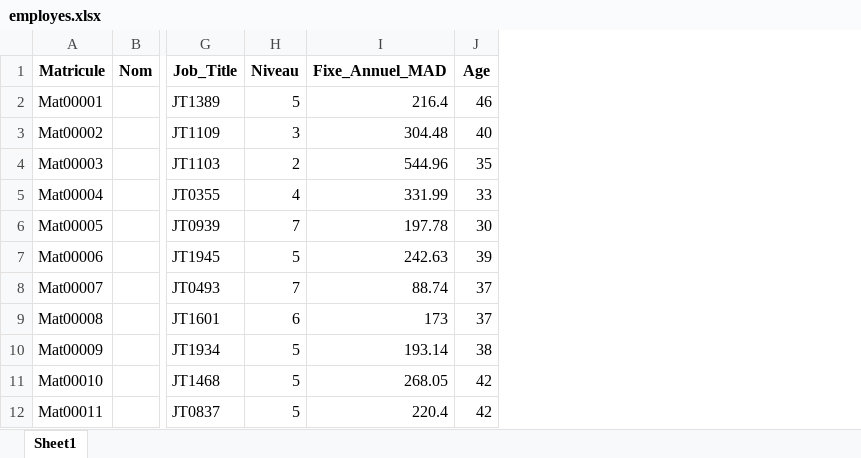
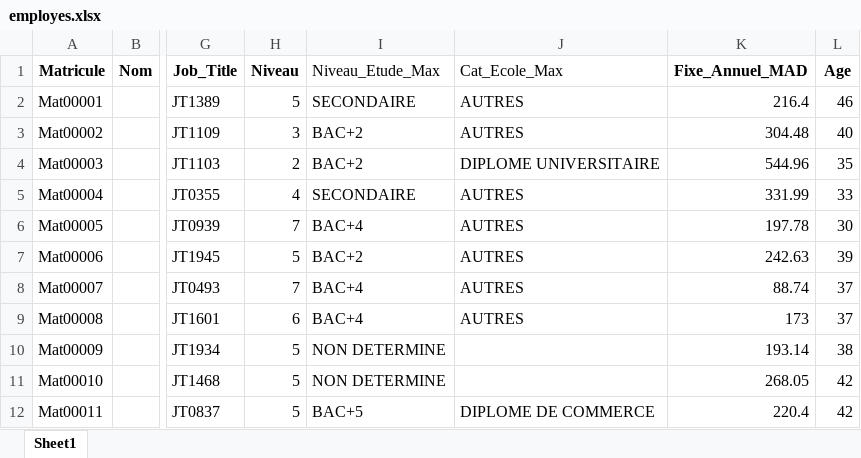
Before and after one commit to zenitsu93/detection-anomalies-salariales, an Excel workbook: input/employes.xlsx, sheet Sheet1, drawn as a sheet; only a part is shown, gaps mark what is left out; values as stored, in another font and other column widths than the file's, no borders; the diff names each change by its address in the sheet, - before the commit and + after, or states it on an @@ line.

Commit message:
feat: lire le diplôme dans le fichier des salariés, plus dans un fichier à part
Jusqu'ici, le diplôme de chaque salarié venait d'un deuxième fichier,
input/diplomes.xlsx, que l'on raccrochait aux salariés par leur matricule.
Désormais, le fichier des salariés (input/employes.xlsx) porte lui-même le
diplôme de chacun, sur sa ligne, dans deux colonnes : Niveau_Etude_Max et
Cat_Ecole_Max. Il n'y a donc plus de matricules à faire correspondre d'un
fichier à l'autre, et diplomes.xlsx n'est plus lu.

- src/anomaly_pretraitement.py :
  - ajouter_diplomes cherche les deux colonnes dans le fichier des salariés,
    sous leur nom habituel ou sous celui du notebook des diplômes
    (niveau_max, categorie_diplome_max), sans tenir compte des majuscules,
    des espaces ni des « _ ». Une colonne absente est ajoutée vide : la
    détection tourne comme avant. Le rang (0 à 7) et la tranche du diplôme
    sont calculés comme avant.
  - Retirés, car ils ne servaient qu'au fichier à part : la lecture de ce
    fichier (lire_diplomes, avec sa feuille Vue_salarie), la mise au même
    format des matricules des deux fichiers (cle_matricule), le choix du
    diplôme le plus élevé quand un matricule y était deux fois, la liste
    COLONNES_AJOUTEES et le quatrième réglage de preparer_employes (le chemin
    du fichier des diplômes).
  - message_diplomes dit maintenant combien de salariés ont un niveau
    d'études connu, ou que les colonnes manquent dans employes.xlsx (au lieu
    de « diplômes retrouvés » ou « aucun matricule ne correspond »).
- analyse_diplomes/commun.py : si personne n'a de niveau d'études connu, le
  message demande d'ajouter les deux colonnes dans input/employes.xlsx.
- analyse_diplomes/diplome.py, src/anomaly_signal_fort.py,
  src/generate_dashboard_html.py, src/detect_salary_anomalies.py : seuls des
  commentaires changent, qui parlaient encore du fichier des diplômes.
- input/employes.xlsx (le fichier fictif) : les deux colonnes du diplôme
  sont ajoutées juste après Niveau, recopiées de l'ancien fichier des
  diplômes (le plus élevé, pour un matricule qui y était deux fois). Les
  autres colonnes ne changent pas.
- README.md : plus de diplomes.xlsx dans la liste des fichiers d'entrée ;
  les deux colonnes sont décrites avec celles de employes.xlsx.

Les scores et les priorités ne changent pas : le diplôme n'entre toujours
pas dans la détection.

```diff
--- a/input/employes.xlsx (sheet Sheet1)
+++ b/input/employes.xlsx (sheet Sheet1)
+column I (Niveau_Etude_Max), rows 2-12: SECONDAIRE | BAC+2 | BAC+2 | SECONDAIRE | BAC+4 | BAC+2 | BAC+4 | BAC+4 | NON DETERMINE | NON DETERMINE | BAC+5
+column J (Cat_Ecole_Max), rows 2-12: AUTRES | AUTRES | DIPLOME UNIVERSITAIRE | AUTRES | AUTRES | AUTRES | AUTRES | AUTRES |  |  | DIPLOME DE COMMERCE
```
Also changed, not shown: 7 other files.
